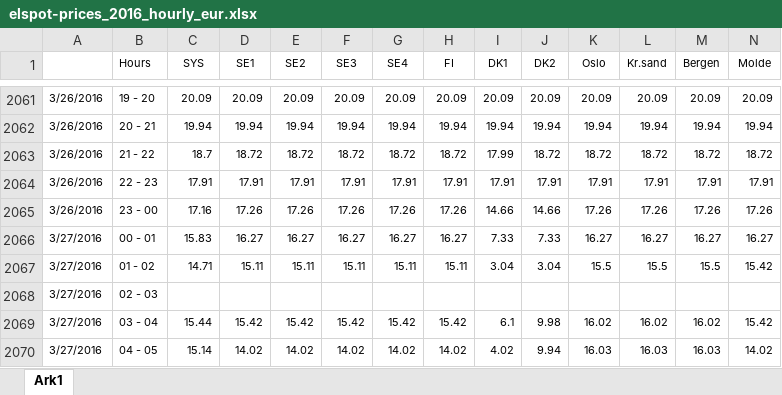
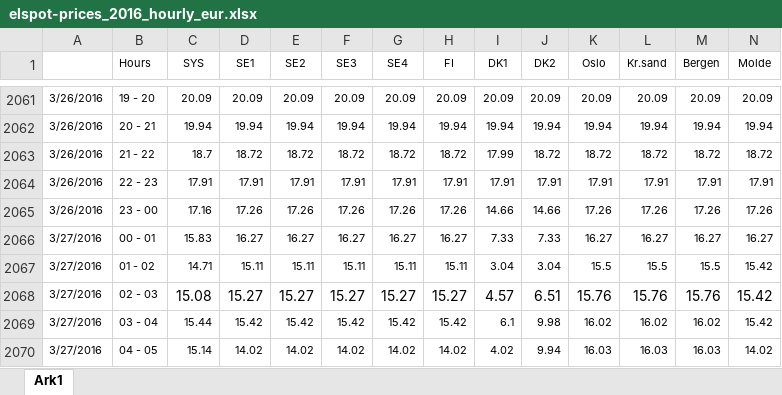
Before and after one commit to tarjerw/master-thesis, an Excel workbook: data_erling/xlsx/elspot-prices_2016_hourly_eur.xlsx, sheet Ark1, drawn as a sheet; only a part is shown, gaps mark what is left out; values as stored, in another font and other column widths than the file's, no borders; removed rows and columns are numbered as before the commit, all else as after; rows hold the shown columns only; the diff names each change by its address in the sheet, - before the commit and + after, or states it on an @@ line.

Commit message:
added missing data

```diff
--- a/data_erling/xlsx/elspot-prices_2016_hourly_eur.xlsx (sheet Ark1)
+++ b/data_erling/xlsx/elspot-prices_2016_hourly_eur.xlsx (sheet Ark1)
-row 2068: 3/27/2016 | 02 - 03
+row 2068: 3/27/2016 | 02 - 03 | 15.08 | 15.27 | 15.27 | 15.27 | 15.27 | 15.27 | 4.57 | 6.51 | 15.76 | 15.76 | 15.76 | 15.42
```
Also changed, not shown: data_erling/xlsx/elspot-prices_2013_hourly_eur.xlsx, data_erling/xlsx/elspot-prices_2014_hourly_eur.xlsx, 9 other files.
